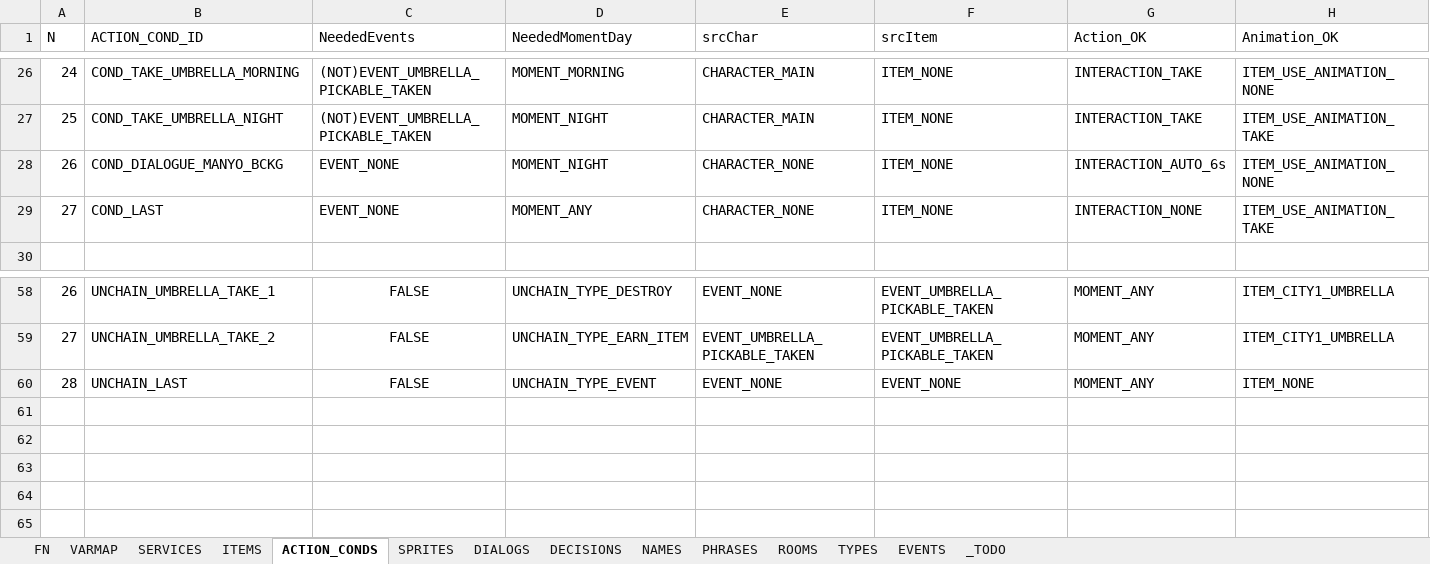
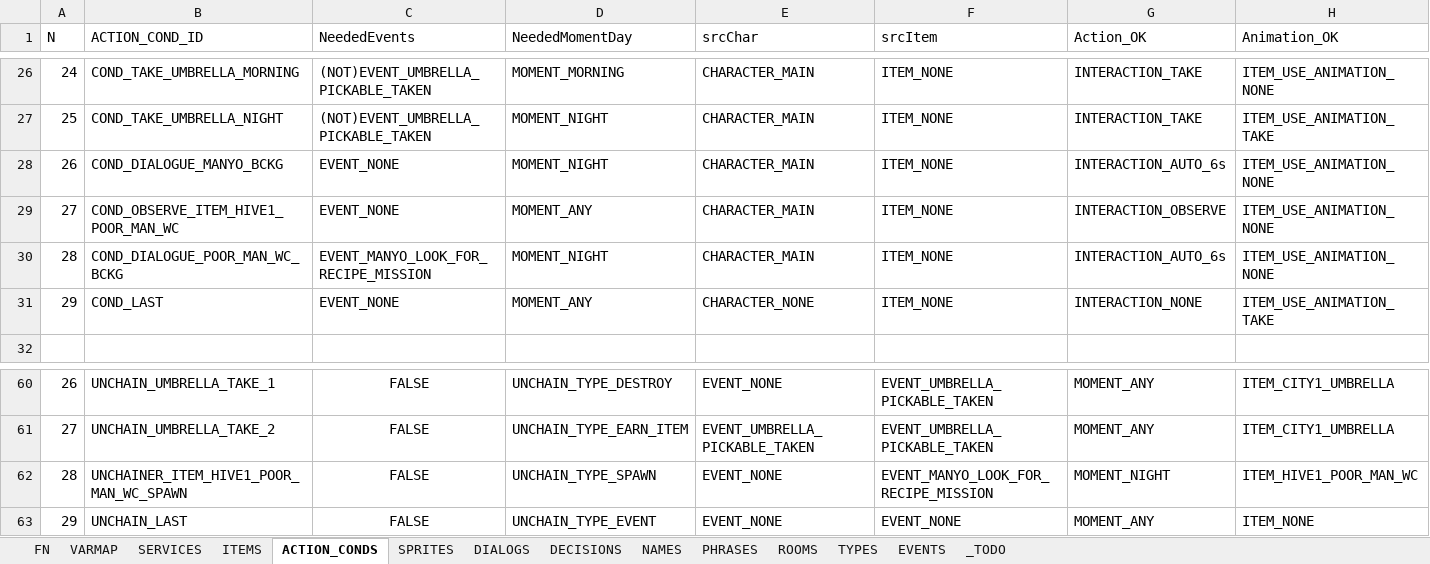
Before and after one commit to ivor4/Goblins3_AnotherQuest, an Excel workbook: VARMAP_Generator/VARMAP.xlsx, sheet ACTION_CONDS, drawn as a sheet; only a part is shown, gaps mark what is left out; values as stored, in another font and other column widths than the file's, no borders; charts and pictures and table styles not drawn; addresses are those after the commit; rows hold the shown columns only; the diff names each change by its address in the sheet, - before the commit and + after, or states it on an @@ line.

Commit message:
Refined background dialogs. Added Poor man in WC

```diff
--- a/VARMAP_Generator/VARMAP.xlsx (sheet ACTION_CONDS)
+++ b/VARMAP_Generator/VARMAP.xlsx (sheet ACTION_CONDS)
-E28 (srcChar): CHARACTER_NONE
+E28 (srcChar): CHARACTER_MAIN
+row 29: 27 | COND_OBSERVE_ITEM_HIVE1_POOR_MAN_WC | EVENT_NONE | MOMENT_ANY | CHARACTER_MAIN | ITEM_NONE | INTERACTION_OBSERVE | ITEM_USE_ANIMATION_NONE
+row 30: 28 | COND_DIALOGUE_POOR_MAN_WC_BCKG | EVENT_MANYO_LOOK_FOR_RECIPE_MISSION | MOMENT_NIGHT | CHARACTER_MAIN | ITEM_NONE | INTERACTION_AUTO_6s | ITEM_USE_ANIMATION_NONE
@@ column A (N) renumbered from row 31 down @@
+row 62: 28 | UNCHAINER_ITEM_HIVE1_POOR_MAN_WC_SPAWN | FALSE | UNCHAIN_TYPE_SPAWN | EVENT_NONE | EVENT_MANYO_LOOK_FOR_RECIPE_MISSION | MOMENT_NIGHT | ITEM_HIVE1_POOR_MAN_WC
```
Also changed, not shown: sheet PHRASES, sheet FN, sheet DIALOGS, sheet ITEMS, sheet ROOMS, sheet NAMES, 2 more sheets, 32 other files.
